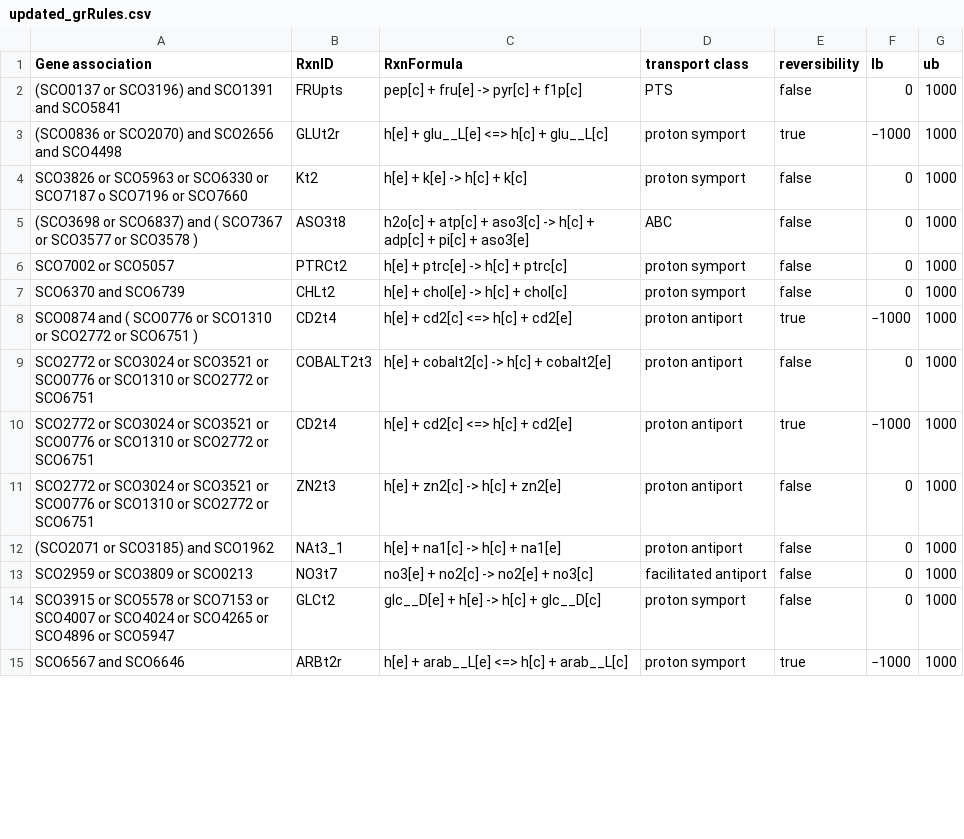
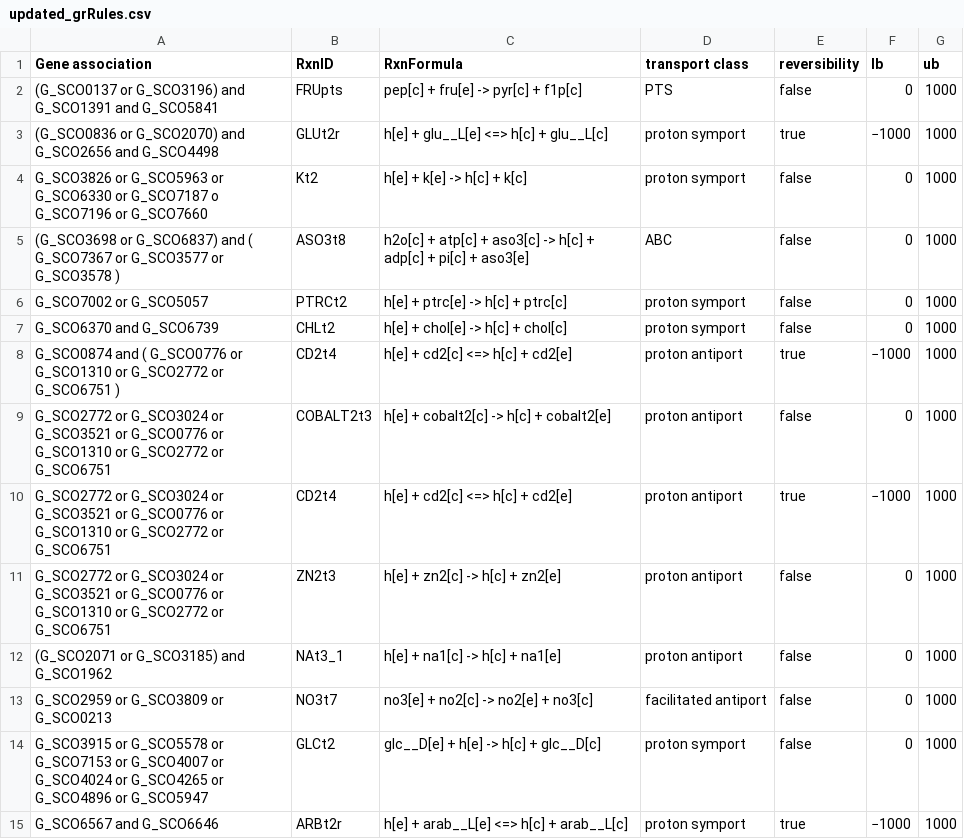
Before and after one commit to SysBioChalmers/Sco-GEM, a CSV file: ComplementaryData/curation/transport_reactions/updated_grRules.csv, drawn as a sheet; only a part is shown; the diff covers the shown part only.

Commit message:
Add files via upload
table updated with additional column on annotation of grRules

```diff
--- a/ComplementaryData/curation/transport_reactions/updated_grRules.csv
+++ b/ComplementaryData/curation/transport_reactions/updated_grRules.csv
@@ -1,15 +1,15 @@
 Gene association,RxnID,RxnFormula,transport class,reversibility,lb,ub
-(SCO0137 or  SCO3196) and SCO1391 and SCO5841,FRUpts,pep[c] + fru[e]  -> pyr[c] + f1p[c],PTS,false,0,1000
-(SCO0836 or SCO2070) and SCO2656 and SCO4498,GLUt2r,h[e] + glu__L[e]  <=> h[c] + glu__L[c],proton symport,true,−1000,1000
-SCO3826 or SCO5963 or SCO6330 or SCO7187 o SCO7196 or SCO7660,Kt2,h[e] + k[e]  -> h[c] + k[c],proton symport,false,0,1000
-(SCO3698 or SCO6837) and ( SCO7367 or SCO3577 or SCO3578 ),ASO3t8,h2o[c] + atp[c] + aso3[c]  -> h[c] + adp[c] + pi[c] + aso3[e],ABC,false,0,1000
-SCO7002 or SCO5057,PTRCt2,h[e] + ptrc[e]  -> h[c] + ptrc[c],proton symport,false,0,1000
-SCO6370 and SCO6739,CHLt2,h[e] + chol[e]  -> h[c] + chol[c],proton symport,false,0,1000
-SCO0874 and ( SCO0776 or SCO1310 or SCO2772 or SCO6751 ),CD2t4,h[e] + cd2[c]  <=> h[c] + cd2[e],proton antiport,true,−1000,1000
-SCO2772 or SCO3024 or SCO3521  or  SCO0776 or SCO1310 or SCO2772 or SCO6751,COBALT2t3,h[e] + cobalt2[c]  -> h[c] + cobalt2[e],proton antiport,false,0,1000
-SCO2772 or SCO3024 or SCO3521  or  SCO0776 or SCO1310 or SCO2772 or SCO6751,CD2t4,h[e] + cd2[c]  <=> h[c] + cd2[e],proton antiport,true,−1000,1000
-SCO2772 or SCO3024 or SCO3521  or  SCO0776 or SCO1310 or SCO2772 or SCO6751,ZN2t3,h[e] + zn2[c]  -> h[c] + zn2[e],proton antiport,false,0,1000
-(SCO2071 or SCO3185) and SCO1962,NAt3_1,h[e] + na1[c]  -> h[c] + na1[e],proton antiport,false,0,1000
-SCO2959 or SCO3809 or SCO0213,NO3t7,no3[e] + no2[c]  -> no2[e] + no3[c],facilitated antiport,false,0,1000
-SCO3915 or SCO5578 or SCO7153 or SCO4007 or SCO4024 or SCO4265 or SCO4896 or SCO5947,GLCt2,glc__D[e] + h[e]  -> h[c] + glc__D[c],proton symport,false,0,1000
-SCO6567 and SCO6646,ARBt2r,h[e] + arab__L[e]  <=> h[c] + arab__L[c],proton symport,true,−1000,1000
+(G_SCO0137 or  G_SCO3196) and G_SCO1391 and G_SCO5841 ,FRUpts ,pep[c] + fru[e]  -> pyr[c] + f1p[c] ,PTS,false,0,1000
+(G_SCO0836 or G_SCO2070) and G_SCO2656 and G_SCO4498 ,GLUt2r ,h[e] + glu__L[e]  <=> h[c] + glu__L[c] ,proton symport,true,−1000,1000
+G_SCO3826 or G_SCO5963 or G_SCO6330 or G_SCO7187 o G_SCO7196 or G_SCO7660,Kt2,h[e] + k[e]  -> h[c] + k[c] ,proton symport,false,0,1000
+(G_SCO3698 or G_SCO6837) and ( G_SCO7367 or G_SCO3577 or G_SCO3578 ),ASO3t8 ,h2o[c] + atp[c] + aso3[c]  -> h[c] + adp[c] + pi[c] + aso3[e] ,ABC,false,0,1000
+G_SCO7002 or G_SCO5057 ,PTRCt2 ,h[e] + ptrc[e]  -> h[c] + ptrc[c] ,proton symport,false,0,1000
+G_SCO6370 and G_SCO6739,CHLt2 ,h[e] + chol[e]  -> h[c] + chol[c] ,proton symport,false,0,1000
+G_SCO0874 and ( G_SCO0776 or G_SCO1310 or G_SCO2772 or G_SCO6751 ),CD2t4,h[e] + cd2[c]  <=> h[c] + cd2[e] ,proton antiport,true,−1000,1000
+G_SCO2772 or G_SCO3024 or G_SCO3521  or  G_SCO0776 or G_SCO1310 or G_SCO2772 or G_SCO6751 ,COBALT2t3 ,h[e] + cobalt2[c]  -> h[c] + cobalt2[e] ,proton antiport,false,0,1000
+G_SCO2772 or G_SCO3024 or G_SCO3521  or  G_SCO0776 or G_SCO1310 or G_SCO2772 or G_SCO6751 ,CD2t4,h[e] + cd2[c]  <=> h[c] + cd2[e] ,proton antiport,true,−1000,1000
+G_SCO2772 or G_SCO3024 or G_SCO3521  or  G_SCO0776 or G_SCO1310 or G_SCO2772 or G_SCO6751 ,ZN2t3,h[e] + zn2[c]  -> h[c] + zn2[e] ,proton antiport,false,0,1000
+(G_SCO2071 or G_SCO3185) and G_SCO1962,NAt3_1,h[e] + na1[c]  -> h[c] + na1[e] ,proton antiport,false,0,1000
+G_SCO2959 or G_SCO3809 or G_SCO0213,NO3t7,no3[e] + no2[c]  -> no2[e] + no3[c] ,facilitated antiport,false,0,1000
+G_SCO3915 or G_SCO5578 or G_SCO7153 or G_SCO4007 or G_SCO4024 or G_SCO4265 or G_SCO4896 or G_SCO5947 ,GLCt2 ,glc__D[e] + h[e]  -> h[c] + glc__D[c] ,proton symport,false,0,1000
+G_SCO6567 and G_SCO6646,ARBt2r ,h[e] + arab__L[e]  <=> h[c] + arab__L[c] ,proton symport,true,−1000,1000
```
Also changed, not shown: 29 edited cells elsewhere in this file.
